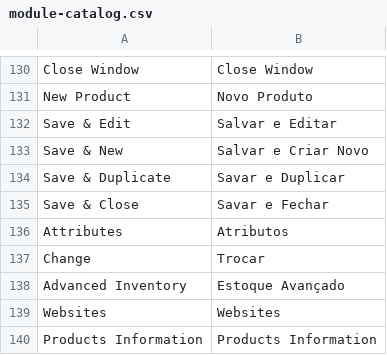
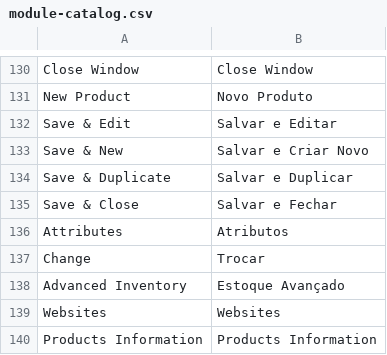
Before and after one commit to trezoteam/Magento2-PT-BR, a CSV file: module-catalog.csv, drawn as a sheet; only a part is shown, gaps mark what is left out; the diff names each change by its address in the sheet, - before the commit and + after, or states it on an @@ line.

Commit message:
Update module-catalog.csv
Corrigido tradução

```diff
--- a/module-catalog.csv
+++ b/module-catalog.csv
-B134: Savar e Duplicar
+B134: Salvar e Duplicar
-B135: Savar e Fechar
+B135: Salvar e Fechar
```
